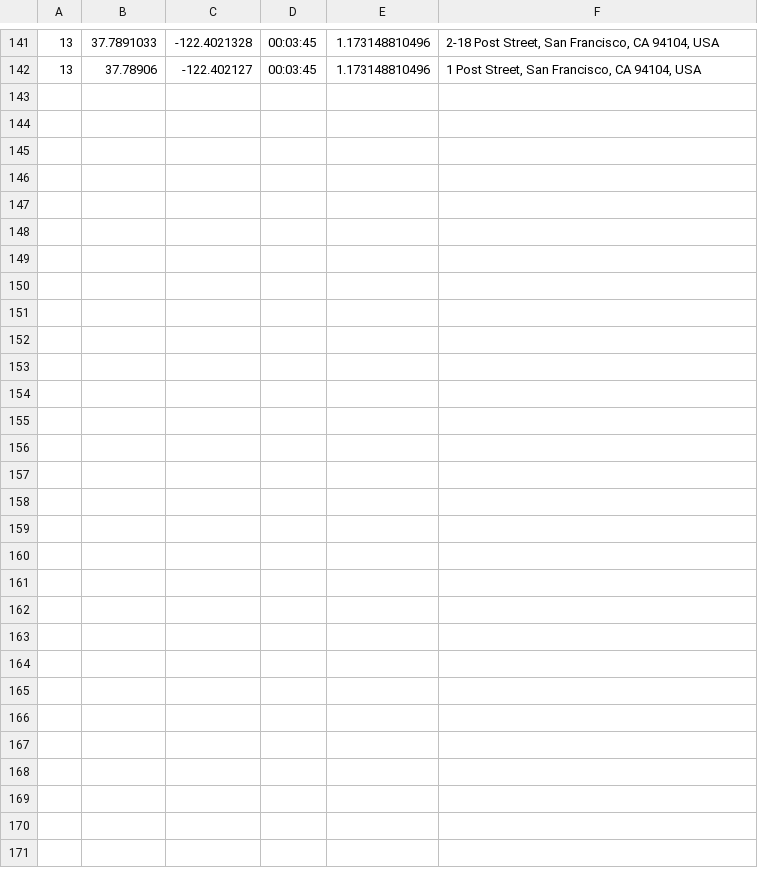
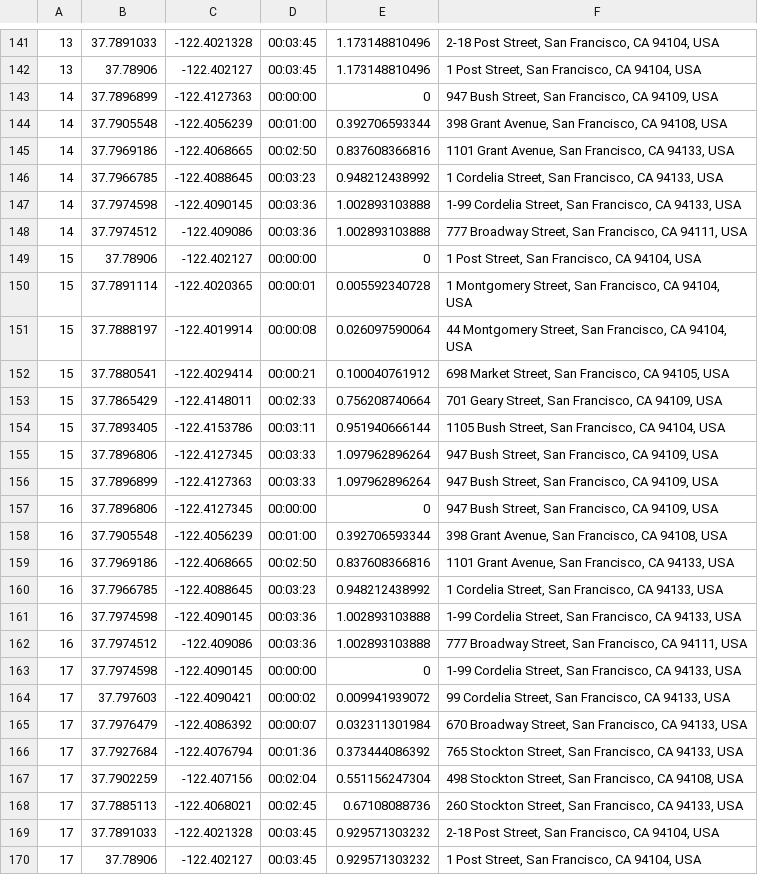
Before and after one commit to TripThru/Gateway, a CSV file: ServiceStack.TripThruPartnerGateway/Web/App_Data/Geo-Routes.csv, drawn as a sheet; only a part is shown, gaps mark what is left out; the diff names each change by its address in the sheet, - before the commit and + after, or states it on an @@ line.

```diff
--- a/ServiceStack.TripThruPartnerGateway/Web/App_Data/Geo-Routes.csv
+++ b/ServiceStack.TripThruPartnerGateway/Web/App_Data/Geo-Routes.csv
+row 143: 14 | 37.7896899 | -122.4127363 | 00:00:00 | 0 | 947 Bush Street, San Francisco, CA 94109, USA
+row 144: 14 | 37.7905548 | -122.4056239 | 00:01:00 | 0.392706593344 | 398 Grant Avenue, San Francisco, CA 94108, USA
+row 145: 14 | 37.7969186 | -122.4068665 | 00:02:50 | 0.837608366816 | 1101 Grant Avenue, San Francisco, CA 94133, USA
+row 146: 14 | 37.7966785 | -122.4088645 | 00:03:23 | 0.948212438992 | 1 Cordelia Street, San Francisco, CA 94133, USA
+row 147: 14 | 37.7974598 | -122.4090145 | 00:03:36 | 1.002893103888 | 1-99 Cordelia Street, San Francisco, CA 94133, USA
+row 148: 14 | 37.7974512 | -122.409086 | 00:03:36 | 1.002893103888 | 777 Broadway Street, San Francisco, CA 94111, USA
+row 149: 15 | 37.78906 | -122.402127 | 00:00:00 | 0 | 1 Post Street, San Francisco, CA 94104, USA
+row 150: 15 | 37.7891114 | -122.4020365 | 00:00:01 | 0.005592340728 | 1 Montgomery Street, San Francisco, CA 94104, USA
+row 151: 15 | 37.7888197 | -122.4019914 | 00:00:08 | 0.026097590064 | 44 Montgomery Street, San Francisco, CA 94104, USA
+row 152: 15 | 37.7880541 | -122.4029414 | 00:00:21 | 0.100040761912 | 698 Market Street, San Francisco, CA 94105, USA
+row 153: 15 | 37.7865429 | -122.4148011 | 00:02:33 | 0.756208740664 | 701 Geary Street, San Francisco, CA 94109, USA
+row 154: 15 | 37.7893405 | -122.4153786 | 00:03:11 | 0.951940666144 | 1105 Bush Street, San Francisco, CA 94104, USA
+row 155: 15 | 37.7896806 | -122.4127345 | 00:03:33 | 1.097962896264 | 947 Bush Street, San Francisco, CA 94109, USA
+row 156: 15 | 37.7896899 | -122.4127363 | 00:03:33 | 1.097962896264 | 947 Bush Street, San Francisco, CA 94109, USA
+row 157: 16 | 37.7896806 | -122.4127345 | 00:00:00 | 0 | 947 Bush Street, San Francisco, CA 94109, USA
+row 158: 16 | 37.7905548 | -122.4056239 | 00:01:00 | 0.392706593344 | 398 Grant Avenue, San Francisco, CA 94108, USA
+row 159: 16 | 37.7969186 | -122.4068665 | 00:02:50 | 0.837608366816 | 1101 Grant Avenue, San Francisco, CA 94133, USA
+row 160: 16 | 37.7966785 | -122.4088645 | 00:03:23 | 0.948212438992 | 1 Cordelia Street, San Francisco, CA 94133, USA
+row 161: 16 | 37.7974598 | -122.4090145 | 00:03:36 | 1.002893103888 | 1-99 Cordelia Street, San Francisco, CA 94133, USA
+row 162: 16 | 37.7974512 | -122.409086 | 00:03:36 | 1.002893103888 | 777 Broadway Street, San Francisco, CA 94111, USA
+row 163: 17 | 37.7974598 | -122.4090145 | 00:00:00 | 0 | 1-99 Cordelia Street, San Francisco, CA 94133, USA
+row 164: 17 | 37.797603 | -122.4090421 | 00:00:02 | 0.009941939072 | 99 Cordelia Street, San Francisco, CA 94133, USA
+row 165: 17 | 37.7976479 | -122.4086392 | 00:00:07 | 0.032311301984 | 670 Broadway Street, San Francisco, CA 94133, USA
+row 166: 17 | 37.7927684 | -122.4076794 | 00:01:36 | 0.373444086392 | 765 Stockton Street, San Francisco, CA 94133, USA
+row 167: 17 | 37.7902259 | -122.407156 | 00:02:04 | 0.551156247304 | 498 Stockton Street, San Francisco, CA 94108, USA
+row 168: 17 | 37.7885113 | -122.4068021 | 00:02:45 | 0.67108088736 | 260 Stockton Street, San Francisco, CA 94133, USA
+row 169: 17 | 37.7891033 | -122.4021328 | 00:03:45 | 0.929571303232 | 2-18 Post Street, San Francisco, CA 94104, USA
+row 170: 17 | 37.78906 | -122.402127 | 00:03:45 | 0.929571303232 | 1 Post Street, San Francisco, CA 94104, USA
```
Also changed, not shown: ServiceStack.TripThruGateway/Web/App_Data/Geo-Location-Names.csv, ServiceStack.TripThruPartnerGateway/Web/App_Data/Geo-Location-Names.csv, 5 other files.
